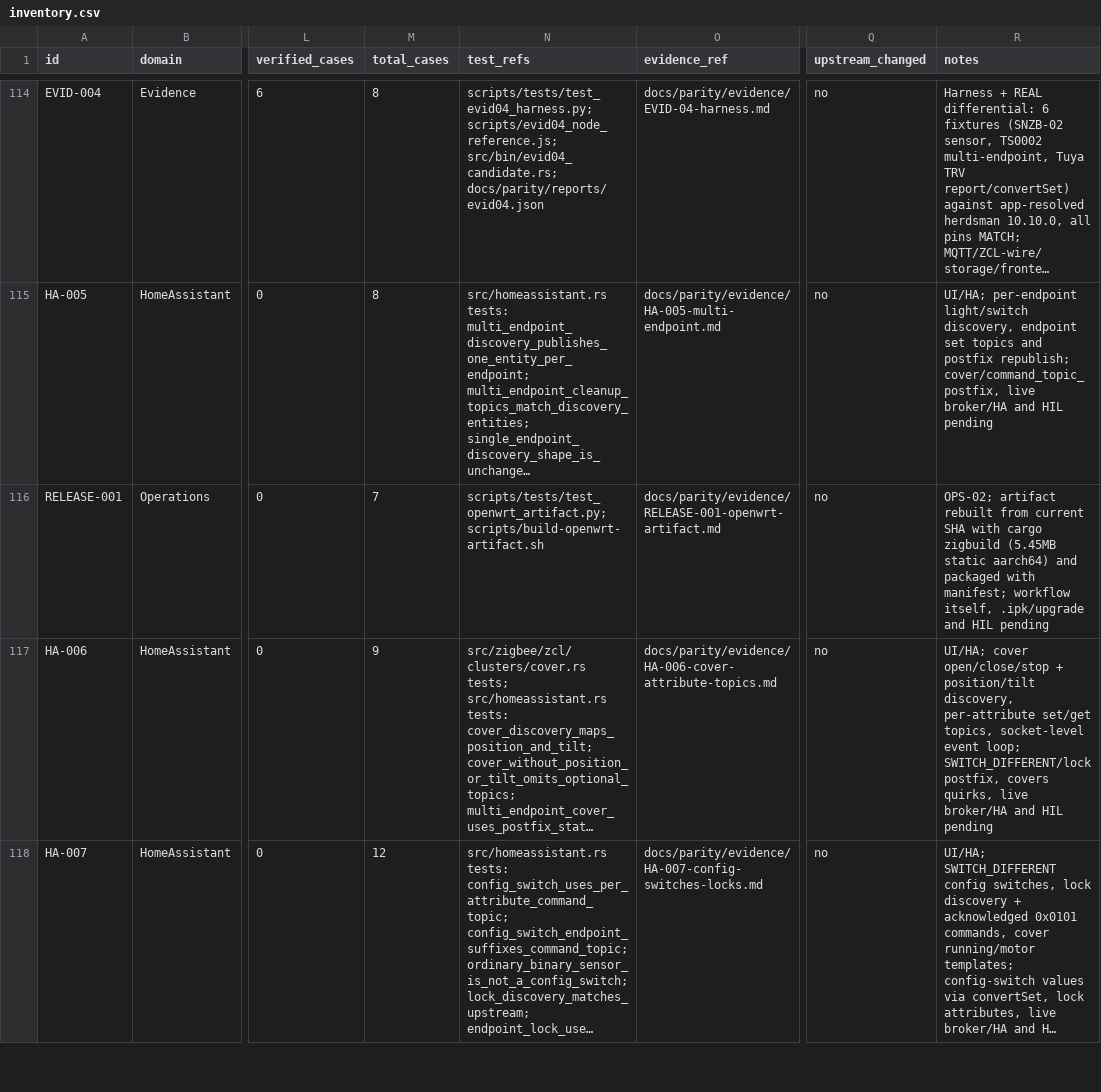
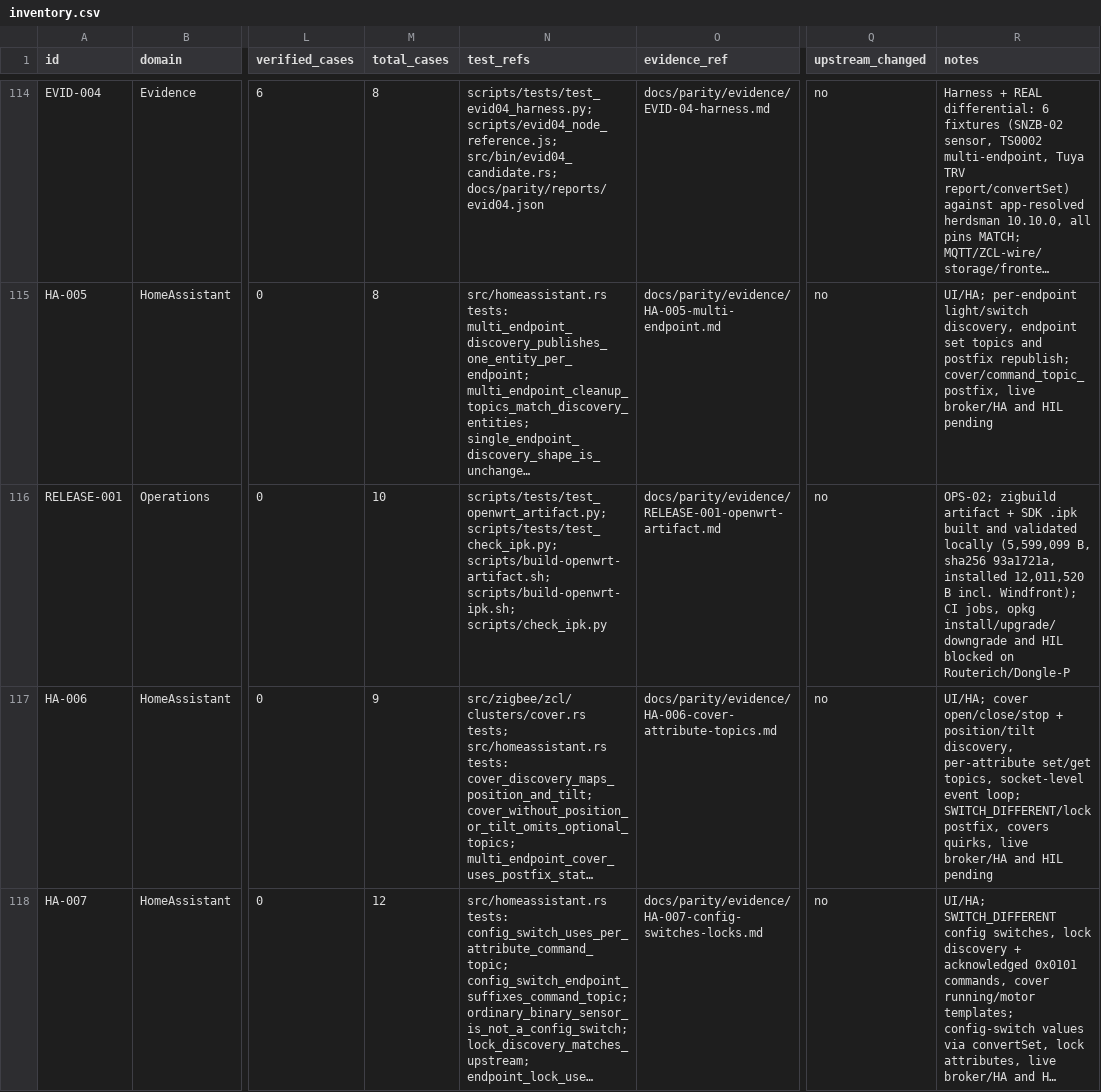
Before and after one commit to PriZZZrak/zigbee2mqtt-rs, a CSV file: docs/parity/inventory.csv, drawn as a sheet; only a part is shown, gaps mark what is left out; long unchanged cells end in …; the diff names each change by its address in the sheet, - before the commit and + after, or states it on an @@ line.

Commit message:
feat(release): build and validate the OpenWrt .ipk with the pinned SDK
Add scripts/build-openwrt-ipk.sh (stage package into an SDK, compile, validate) and scripts/check_ipk.py with nine tests covering control metadata, conffiles, payload paths, ELF machine and static linkage. The 24.10.8 mediatek/filogic SDK build produces a 5,599,099-byte .ipk (sha256 93a1721a) with Installed-Size 12,011,520 B including pinned Windfront assets; a rebuild yields the same hash, and the payload differs only by OpenWrt sstrip. Record the hashes/provenance in docs/parity/reports/release-ipk.json and add a checksum-pinned ipk job to the release workflow. opkg install/upgrade/downgrade remain BLOCKED on Routerich + Dongle-P, and mosquitto is not in the SDK base feed.

```diff
--- a/docs/parity/inventory.csv
+++ b/docs/parity/inventory.csv
-M116 (total_cases): 7
+M116 (total_cases): 10
-N116 (test_refs): scripts/tests/test_openwrt_artifact.py; scripts/build-openwrt-artifact.sh
+N116 (test_refs): scripts/tests/test_openwrt_artifact.py; scripts/tests/test_check_ipk.py; scripts/build-openwrt-artifact.sh; scripts/build-openwrt-ipk.sh; scripts/check_ipk.py
-R116 (notes): OPS-02; artifact rebuilt from current SHA with cargo zigbuild (5.45MB static aarch64) and packaged with manifest; workflow itself, .ipk/upgrade and HIL pending
+R116 (notes): OPS-02; zigbuild artifact + SDK .ipk built and validated locally (5,599,099 B, sha256 93a1721a, installed 12,011,520 B incl. Windfront); CI jobs, opkg install/upgrade/downgrade and HIL blocked on Routerich/Dongle-P
```
Also changed, not shown: 9 other files.
